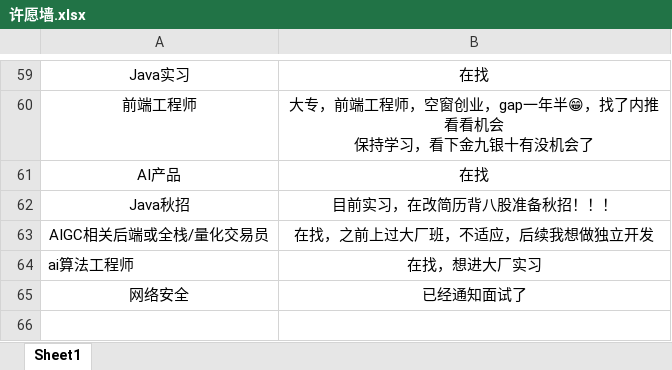
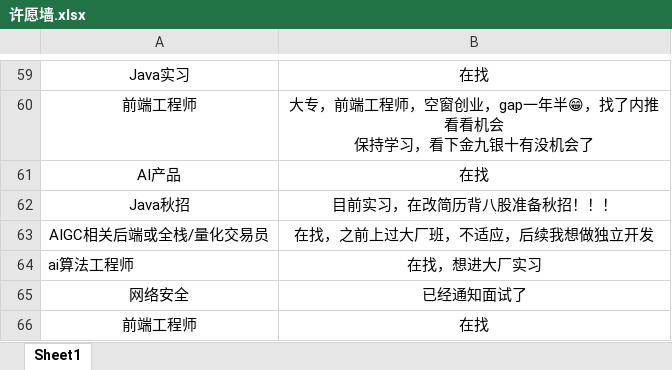
Before and after one commit to loks666/get_jobs, an Excel workbook: 许愿墙.xlsx, sheet Sheet1, drawn as a sheet; only a part is shown, gaps mark what is left out; values as stored, in another font and other column widths than the file's, no borders; the diff names each change by its address in the sheet, - before the commit and + after, or states it on an @@ line.

Commit message:
feat: ✨I can do it！

```diff
--- a/许愿墙.xlsx (sheet Sheet1)
+++ b/许愿墙.xlsx (sheet Sheet1)
+row 66: 前端工程师 | 在找
```
